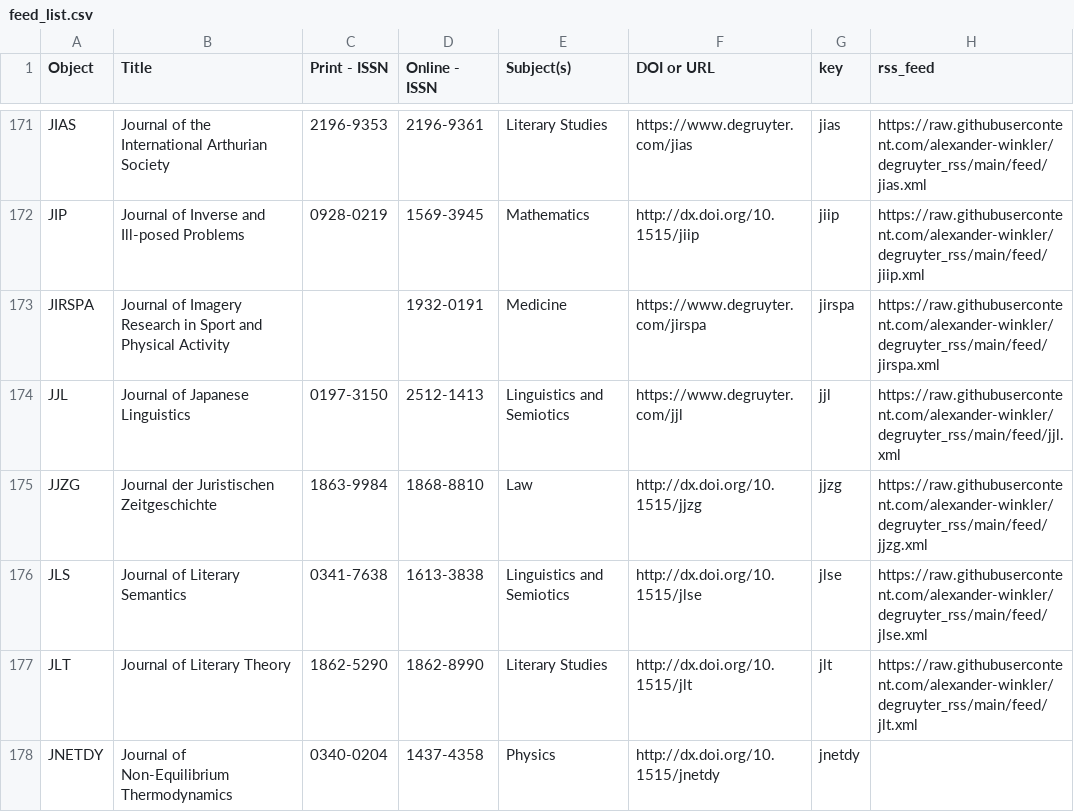
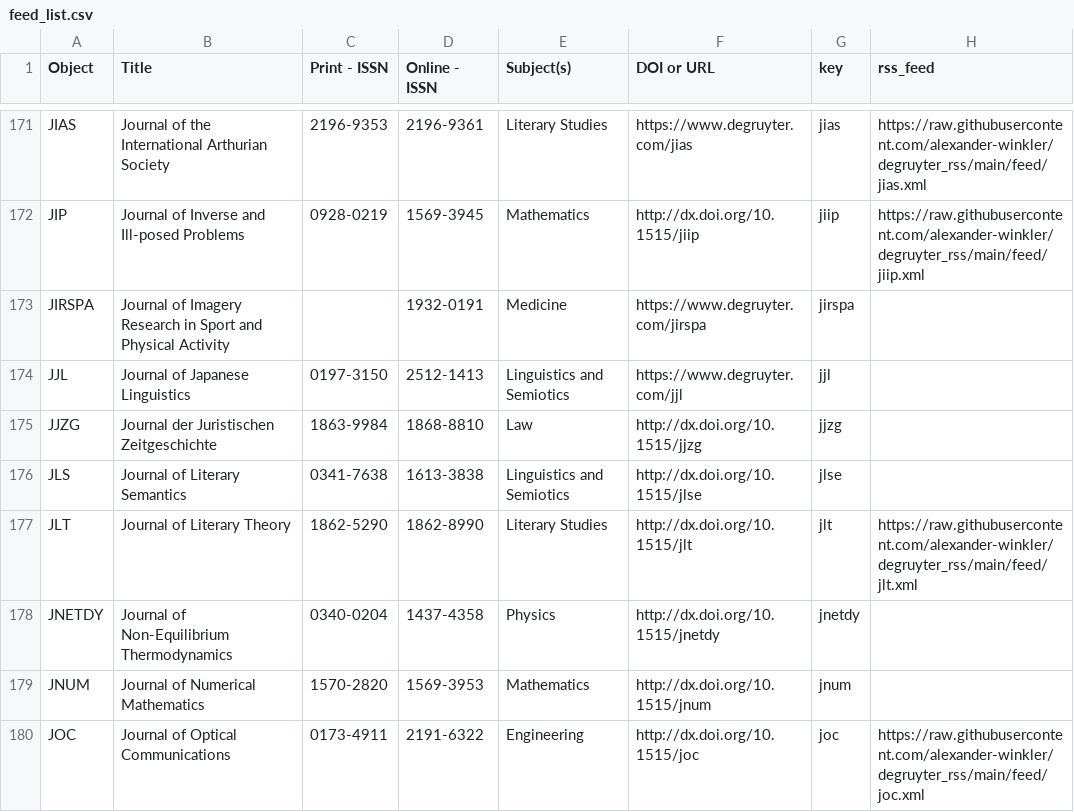
Before and after one commit to alexander-winkler/degruyter_rss, a CSV file: feed_list.csv, drawn as a sheet; only a part is shown, gaps mark what is left out; the shorter side is filled out with more unchanged rows.

Commit message:
Mon 15 May 04:06:45 CEST 2023

```diff
--- a/feed_list.csv
+++ b/feed_list.csv
@@ -172,6 +172,6 @@ JIAS,Journal of the International Arthurian Society,2196-9353,2196-9361,Literary
 JIP,Journal of Inverse and Ill-posed Problems,0928-0219,1569-3945,Mathematics,http://dx.doi.org/10.1515/jiip,jiip,https://raw.githubusercontent.com/alexander-winkler/degruyter_rss/main/feed/jiip.xml
-JIRSPA,Journal of Imagery Research in Sport and Physical Activity,,1932-0191,Medicine,https://www.degruyter.com/jirspa,jirspa,https://raw.githubusercontent.com/alexander-winkler/degruyter_rss/main/feed/jirspa.xml
-JJL,Journal of Japanese Linguistics,0197-3150,2512-1413,Linguistics and Semiotics,https://www.degruyter.com/jjl,jjl,https://raw.githubusercontent.com/alexander-winkler/degruyter_rss/main/feed/jjl.xml
-JJZG,Journal der Juristischen Zeitgeschichte,1863-9984,1868-8810,Law ,http://dx.doi.org/10.1515/jjzg,jjzg,https://raw.githubusercontent.com/alexander-winkler/degruyter_rss/main/feed/jjzg.xml
-JLS,Journal of Literary Semantics,0341-7638,1613-3838,Linguistics and Semiotics,http://dx.doi.org/10.1515/jlse ,jlse,https://raw.githubusercontent.com/alexander-winkler/degruyter_rss/main/feed/jlse.xml
+JIRSPA,Journal of Imagery Research in Sport and Physical Activity,,1932-0191,Medicine,https://www.degruyter.com/jirspa,jirspa,
+JJL,Journal of Japanese Linguistics,0197-3150,2512-1413,Linguistics and Semiotics,https://www.degruyter.com/jjl,jjl,
+JJZG,Journal der Juristischen Zeitgeschichte,1863-9984,1868-8810,Law ,http://dx.doi.org/10.1515/jjzg,jjzg,
+JLS,Journal of Literary Semantics,0341-7638,1613-3838,Linguistics and Semiotics,http://dx.doi.org/10.1515/jlse ,jlse,
 JLT,Journal of Literary Theory,1862-5290,1862-8990,Literary Studies,http://dx.doi.org/10.1515/jlt,jlt,https://raw.githubusercontent.com/alexander-winkler/degruyter_rss/main/feed/jlt.xml
```
